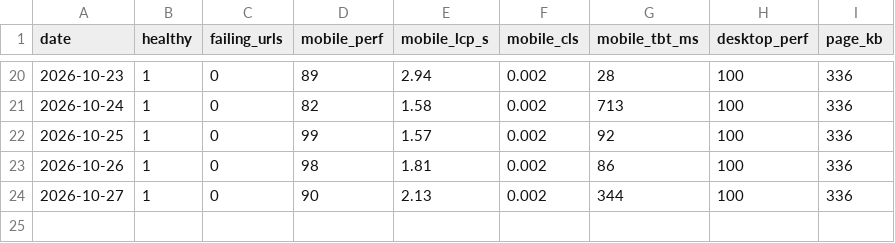
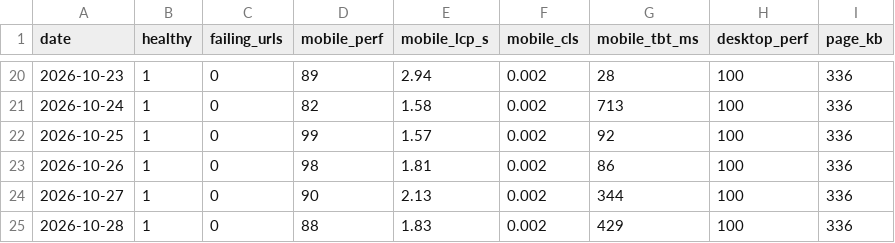
Before and after one commit to bornaxahadi/farnaz-sadeghian, a CSV file: seo/data/health-history.csv, drawn as a sheet; only a part is shown, gaps mark what is left out; the diff names each change by its address in the sheet, - before the commit and + after, or states it on an @@ line.

Commit message:
Daily site health and speed report

```diff
--- a/seo/data/health-history.csv
+++ b/seo/data/health-history.csv
+row 25: 2026-10-28 | 1 | 0 | 88 | 1.83 | 0.002 | 429 | 100 | 336
```
Also changed, not shown: 2 other files.
